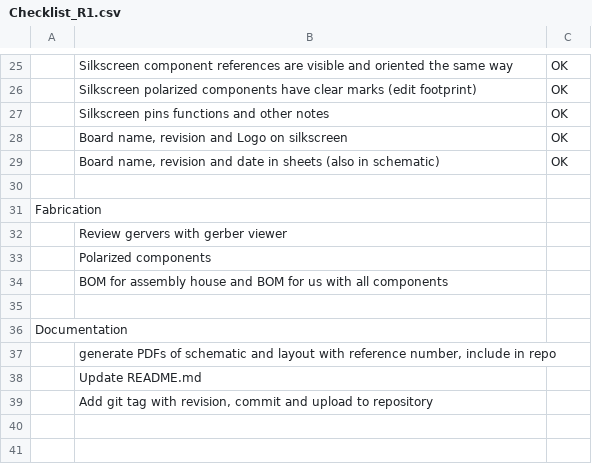
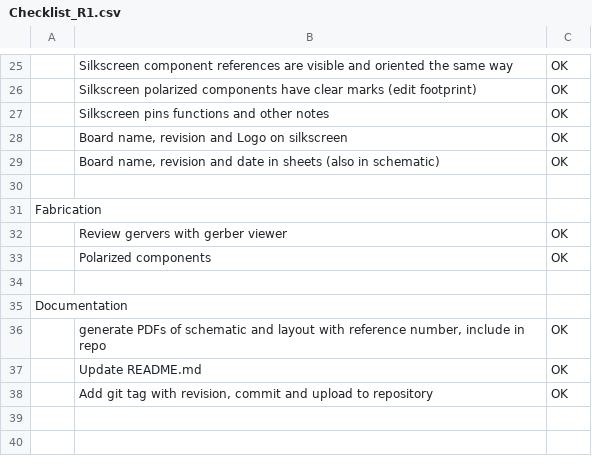
Before and after one commit to danidask/Launchpad_Keyboard_Panel, a CSV file: PCB/Checklist_R1.csv, drawn as a sheet; only a part is shown, gaps mark what is left out; removed rows and columns are numbered as before the commit, all else as after; the diff names each change by its address in the sheet, - before the commit and + after, or states it on an @@ line.

```diff
--- a/PCB/Checklist_R1.csv
+++ b/PCB/Checklist_R1.csv
-C32:C33: (empty)
+C32:C33: OK
-row 34:  | BOM for assembly house and BOM for us with all components
-C36:C38: (empty)
+C36:C38: OK
```
Also changed, not shown: 15 other files.
